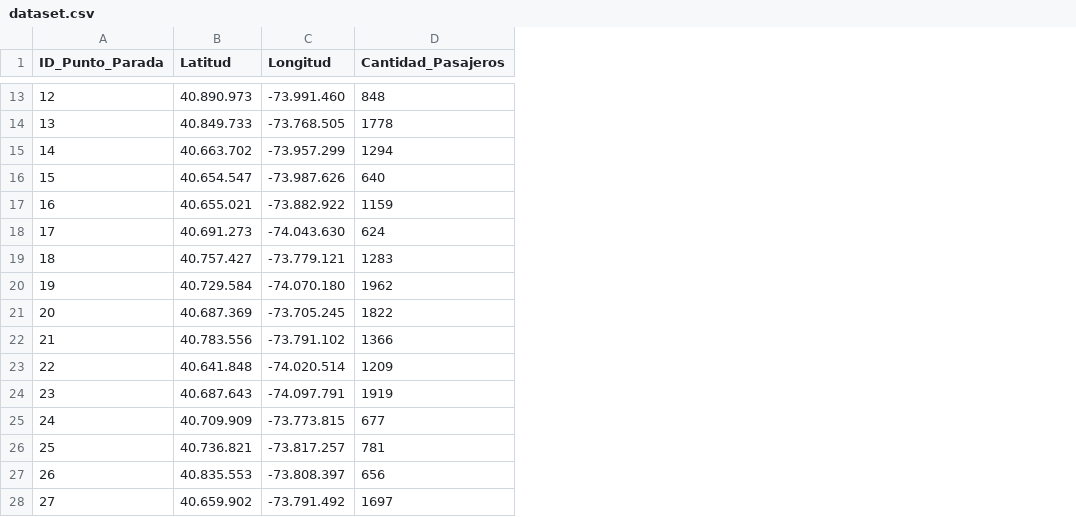
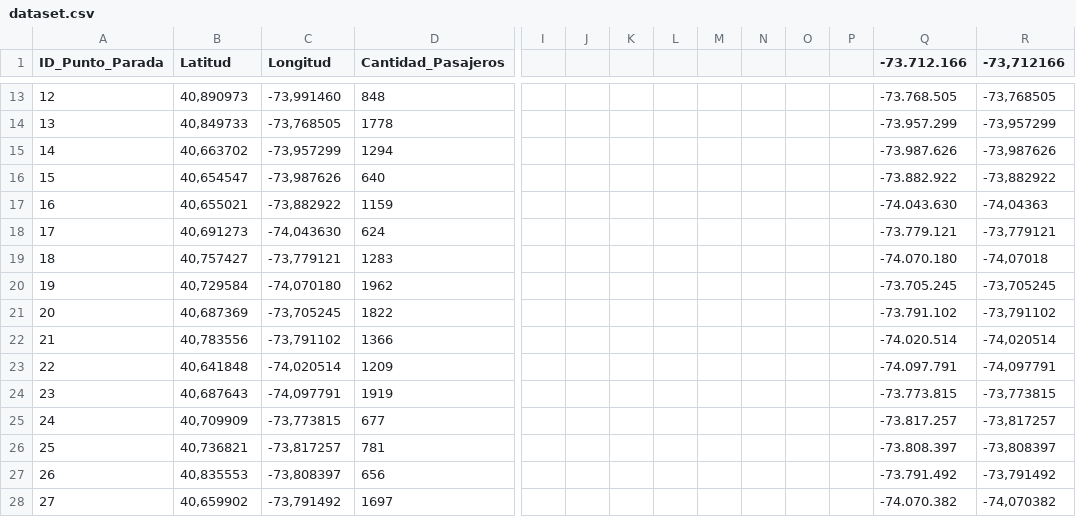
Before and after one commit to SrZombra/modelo-no-supervisado, a CSV file: dataset.csv, drawn as a sheet; only a part is shown, gaps mark what is left out; the diff covers the shown part only; the diff names each change by its address in the sheet, - before the commit and + after, or states it on an @@ line.

```diff
--- a/dataset.csv
+++ b/dataset.csv
+column I, empty
+column J, empty
+column K, empty
+column L, empty
+column M, empty
+column N, empty
+column O, empty
+column P, empty
+column Q (-73.712.166), rows 13-28: -73.768.505 | -73.957.299 | -73.987.626 | -73.882.922 | -74.043.630 | -73.779.121 | -74.070.180 | -73.705.245 | -73.791.102 | -74.020.514 | -74.097.791 | -73.773.815 | -73.817.257 | -73.808.397 | -73.791.492 | -74.070.382
+column R (-73,712166), rows 13-28: -73,768505 | -73,957299 | -73,987626 | -73,882922 | -74,04363 | -73,779121 | -74,07018 | -73,705245 | -73,791102 | -74,020514 | -74,097791 | -73,773815 | -73,817257 | -73,808397 | -73,791492 | -74,070382
-B13 (Latitud): 40.890.973
+B13 (Latitud): 40,890973
-C13 (Longitud): -73.991.460
+C13 (Longitud): -73,991460
-B14 (Latitud): 40.849.733
+B14 (Latitud): 40,849733
-C14 (Longitud): -73.768.505
+C14 (Longitud): -73,768505
-B15 (Latitud): 40.663.702
+B15 (Latitud): 40,663702
-C15 (Longitud): -73.957.299
+C15 (Longitud): -73,957299
-B16 (Latitud): 40.654.547
+B16 (Latitud): 40,654547
-C16 (Longitud): -73.987.626
+C16 (Longitud): -73,987626
-B17 (Latitud): 40.655.021
+B17 (Latitud): 40,655021
-C17 (Longitud): -73.882.922
+C17 (Longitud): -73,882922
-B18 (Latitud): 40.691.273
+B18 (Latitud): 40,691273
-C18 (Longitud): -74.043.630
+C18 (Longitud): -74,043630
-B19 (Latitud): 40.757.427
+B19 (Latitud): 40,757427
-C19 (Longitud): -73.779.121
+C19 (Longitud): -73,779121
-B20 (Latitud): 40.729.584
+B20 (Latitud): 40,729584
-C20 (Longitud): -74.070.180
+C20 (Longitud): -74,070180
-B21 (Latitud): 40.687.369
+B21 (Latitud): 40,687369
-C21 (Longitud): -73.705.245
+C21 (Longitud): -73,705245
-B22 (Latitud): 40.783.556
+B22 (Latitud): 40,783556
-C22 (Longitud): -73.791.102
+C22 (Longitud): -73,791102
-B23 (Latitud): 40.641.848
+B23 (Latitud): 40,641848
-C23 (Longitud): -74.020.514
+C23 (Longitud): -74,020514
-B24 (Latitud): 40.687.643
+B24 (Latitud): 40,687643
-C24 (Longitud): -74.097.791
+C24 (Longitud): -74,097791
-B25 (Latitud): 40.709.909
+B25 (Latitud): 40,709909
-C25 (Longitud): -73.773.815
+C25 (Longitud): -73,773815
-B26 (Latitud): 40.736.821
+B26 (Latitud): 40,736821
-C26 (Longitud): -73.817.257
+C26 (Longitud): -73,817257
-B27 (Latitud): 40.835.553
+B27 (Latitud): 40,835553
-C27 (Longitud): -73.808.397
+C27 (Longitud): -73,808397
-B28 (Latitud): 40.659.902
+B28 (Latitud): 40,659902
-C28 (Longitud): -73.791.492
+C28 (Longitud): -73,791492
```
Also changed, not shown: 68 edited cells elsewhere in this file.
